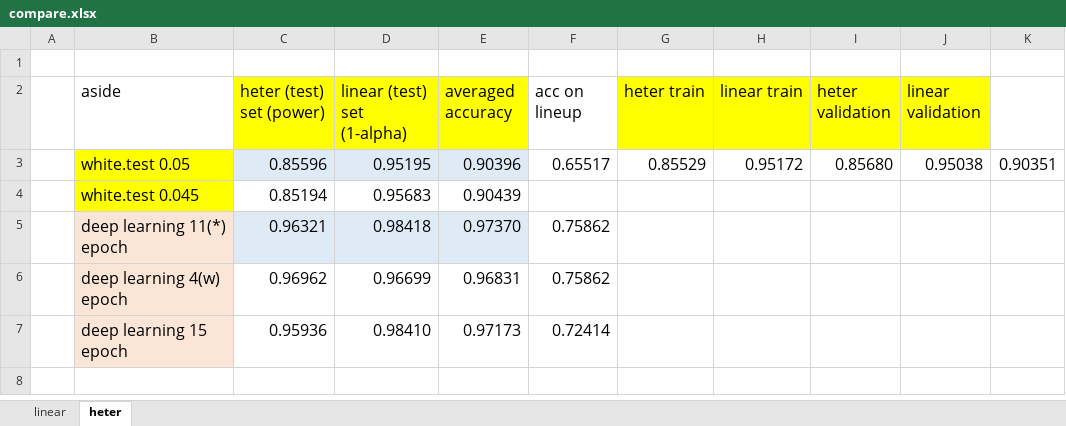
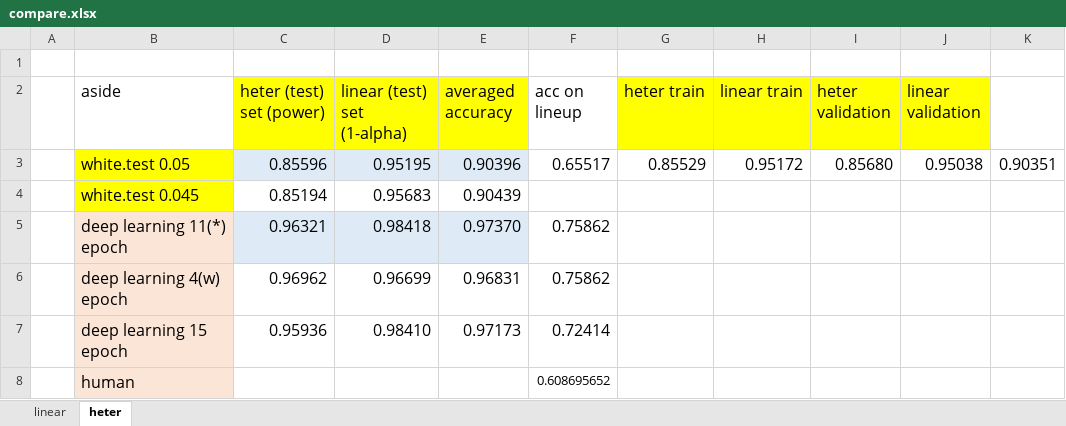
Before and after one commit to shuofan18/ETF5550, an Excel workbook: compare.xlsx, sheet heter, drawn as a sheet; values as stored, in another font and other column widths than the file's, no borders; the diff names each change by its address in the sheet, - before the commit and + after, or states it on an @@ line.

```diff
--- a/compare.xlsx (sheet heter)
+++ b/compare.xlsx (sheet heter)
+row 8:  | human |  |  |  | 0.608695652
```
Also changed, not shown: 4 other files.
